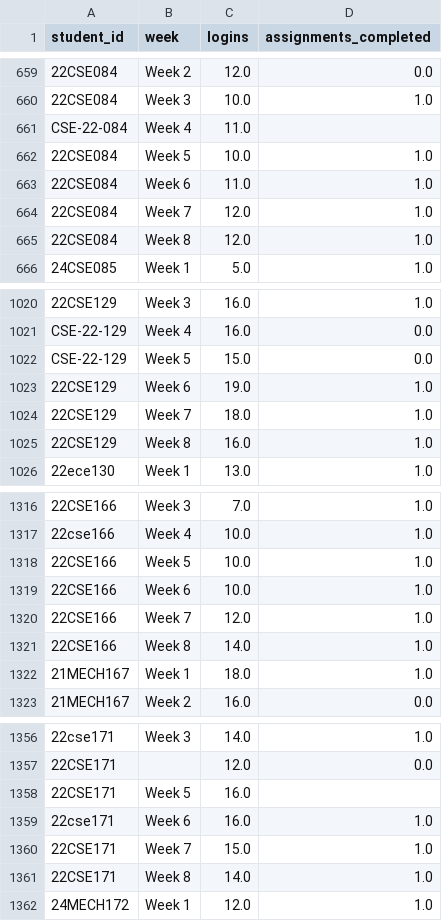
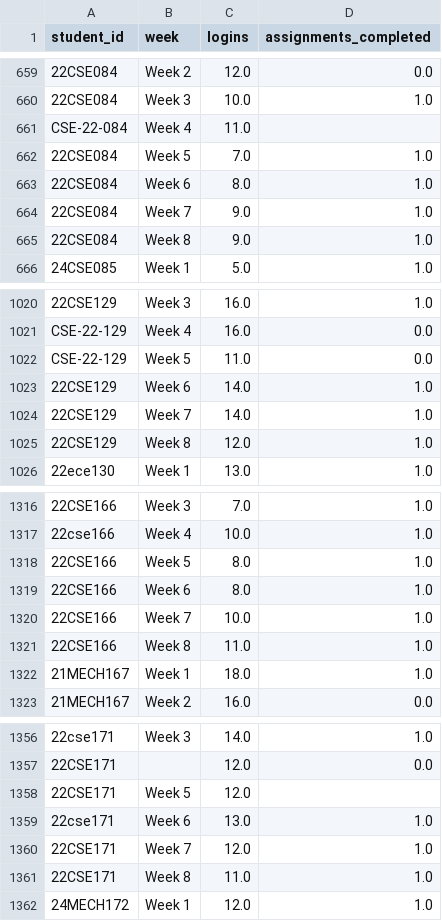
Before and after one commit to gsathwik162008-create/educare-hackathon, a CSV file: data/raw/lms_history.csv, drawn as a sheet; only a part is shown, gaps mark what is left out; the diff covers the shown part only; the diff names each change by its address in the sheet, - before the commit and + after, or states it on an @@ line.

```diff
--- a/data/raw/lms_history.csv
+++ b/data/raw/lms_history.csv
-C662 (logins): 10.0
+C662 (logins): 7.0
-C663 (logins): 11.0
+C663 (logins): 8.0
-C664:C665 (logins): 12.0
+C664:C665 (logins): 9.0
-C1022 (logins): 15.0
+C1022 (logins): 11.0
-C1023 (logins): 19.0
+C1023 (logins): 14.0
-C1024 (logins): 18.0
+C1024 (logins): 14.0
-C1025 (logins): 16.0
+C1025 (logins): 12.0
-C1318:C1319 (logins): 10.0
+C1318:C1319 (logins): 8.0
-C1320 (logins): 12.0
+C1320 (logins): 10.0
-C1321 (logins): 14.0
+C1321 (logins): 11.0
-C1358 (logins): 16.0
+C1358 (logins): 12.0
-C1359 (logins): 16.0
+C1359 (logins): 13.0
-C1360 (logins): 15.0
+C1360 (logins): 12.0
-C1361 (logins): 14.0
+C1361 (logins): 11.0
```
Also changed, not shown: 116 edited cells elsewhere in this file, data/raw/attendance_history.csv, data/users.csv, 9 other files.
